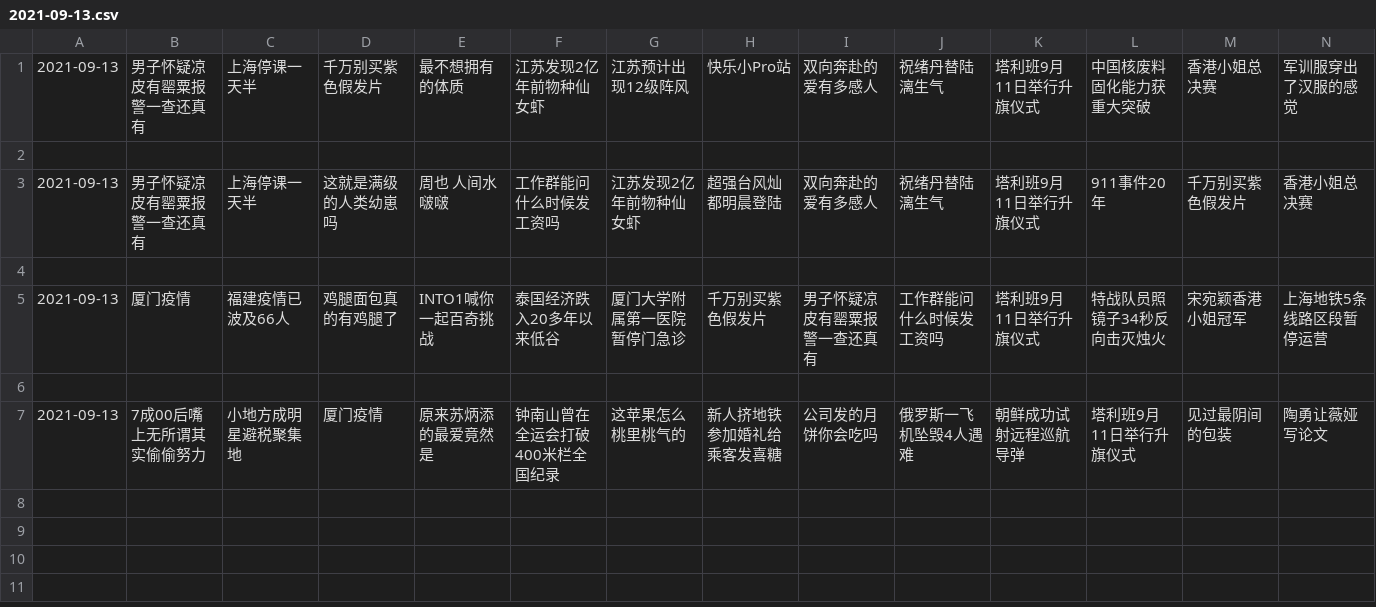
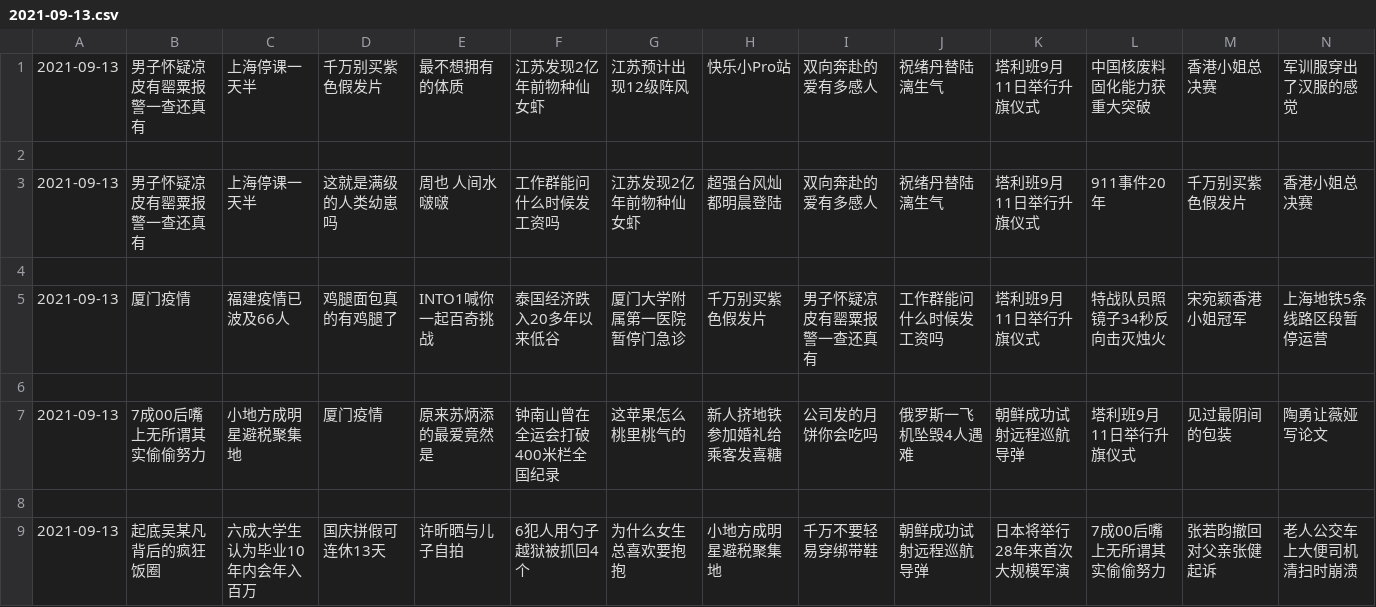
Before and after one commit to vmp65l3/weibo-hotrank, a CSV file: data/2021-09-13.csv, drawn as a sheet; only a part is shown; rows hold the shown columns only; the diff names each change by its address in the sheet, - before the commit and + after, or states it on an @@ line.

```diff
--- a/data/2021-09-13.csv
+++ b/data/2021-09-13.csv
+row 8: (empty)
+row 9: 2021-09-13 | 起底吴某凡背后的疯狂饭圈 | 六成大学生认为毕业10年内会年入百万 | 国庆拼假可连休13天 | 许昕晒与儿子自拍 | 6犯人用勺子越狱被抓回4个 | 为什么女生总喜欢要抱抱 | 小地方成明星避税聚集地 | 千万不要轻易穿绑带鞋 | 朝鲜成功试射远程巡航导弹 | 日本将举行28年来首次大规模军演 | 7成00后嘴上无所谓其实偷偷努力 | 张若昀撤回对父亲张健起诉 | 老人公交车上大便司机清扫时崩溃
```
Also changed, not shown: 1 other file.
